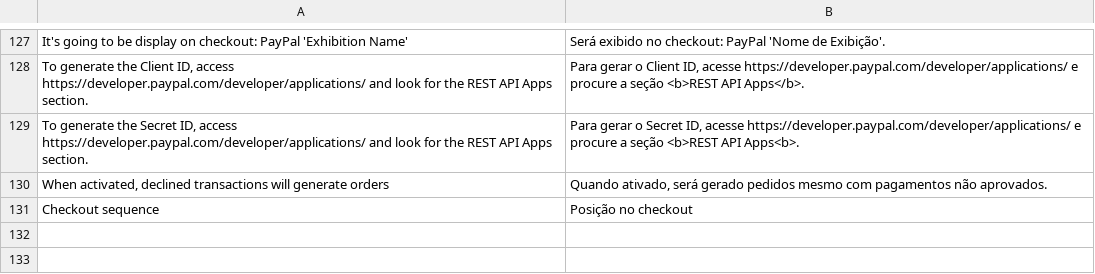
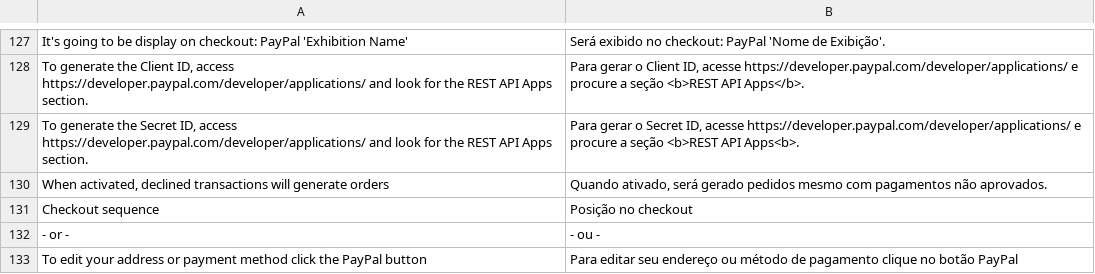
Before and after one commit to br-paypaldev/magento2-module, a CSV file: i18n/pt_BR.csv, drawn as a sheet; only a part is shown, gaps mark what is left out; the diff names each change by its address in the sheet, - before the commit and + after, or states it on an @@ line.

```diff
--- a/i18n/pt_BR.csv
+++ b/i18n/pt_BR.csv
+row 132: - or - | - ou -
+row 133: To edit your address or payment method click the PayPal button | Para editar seu endereço ou método de pagamento clique no botão PayPal
```
Also changed, not shown: 13 other files.
